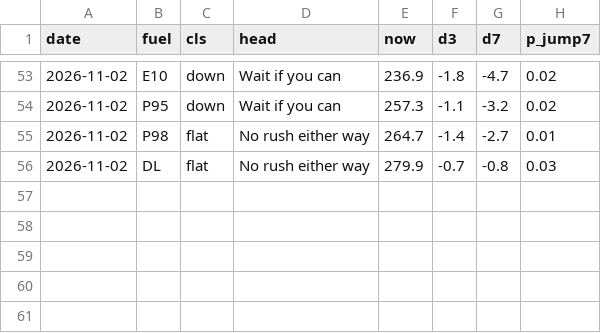
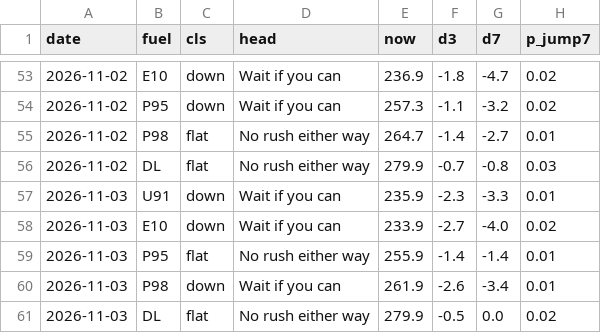
Before and after one commit to nathann2997/Bowser, a CSV file: store/calls.csv, drawn as a sheet; only a part is shown, gaps mark what is left out; the diff names each change by its address in the sheet, - before the commit and + after, or states it on an @@ line.

```diff
--- a/store/calls.csv
+++ b/store/calls.csv
+row 57: 2026-11-03 | U91 | down | Wait if you can | 235.9 | -2.3 | -3.3 | 0.01
+row 58: 2026-11-03 | E10 | down | Wait if you can | 233.9 | -2.7 | -4.0 | 0.02
+row 59: 2026-11-03 | P95 | flat | No rush either way | 255.9 | -1.4 | -1.4 | 0.01
+row 60: 2026-11-03 | P98 | down | Wait if you can | 261.9 | -2.6 | -3.4 | 0.01
+row 61: 2026-11-03 | DL | flat | No rush either way | 279.9 | -0.5 | 0.0 | 0.02
```
Also changed, not shown: 3 other files.
